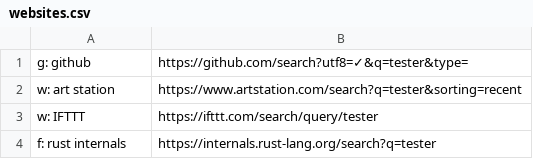
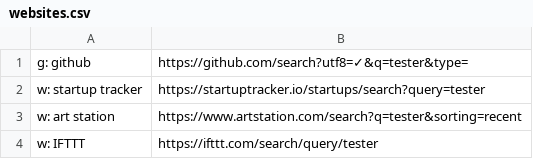
Before and after one commit to nikitavoloboev/alfred-web-searches, a CSV file: workflow/websites.csv, drawn as a sheet; only a part is shown; the shorter side is filled out with more unchanged rows.

Commit message:
website added

```diff
--- a/workflow/websites.csv
+++ b/workflow/websites.csv
@@ -1,2 +1,3 @@
 g: github,https://github.com/search?utf8=✓&q=tester&type=
+w: startup tracker,https://startuptracker.io/startups/search?query=tester
 w: art station,https://www.artstation.com/search?q=tester&sorting=recent
```
